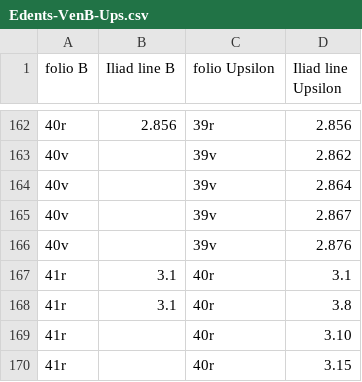
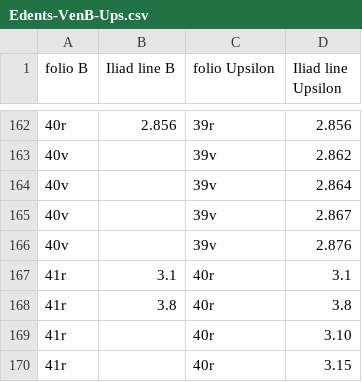
Before and after one commit to hmteditors/il24-all, a CSV file: collections/Edents-VenB-Ups.csv, drawn as a sheet; only a part is shown, gaps mark what is left out.

Commit message:
Update Edents-VenB-Ups.csv

```diff
--- a/collections/Edents-VenB-Ups.csv
+++ b/collections/Edents-VenB-Ups.csv
@@ -167,3 +167,3 @@ folio B,Iliad line B,folio Upsilon,Iliad line Upsilon
 41r,3.1,40r,3.1
-41r,3.1,40r,3.8
+41r,3.8,40r,3.8
 41r,,40r,3.10
```
